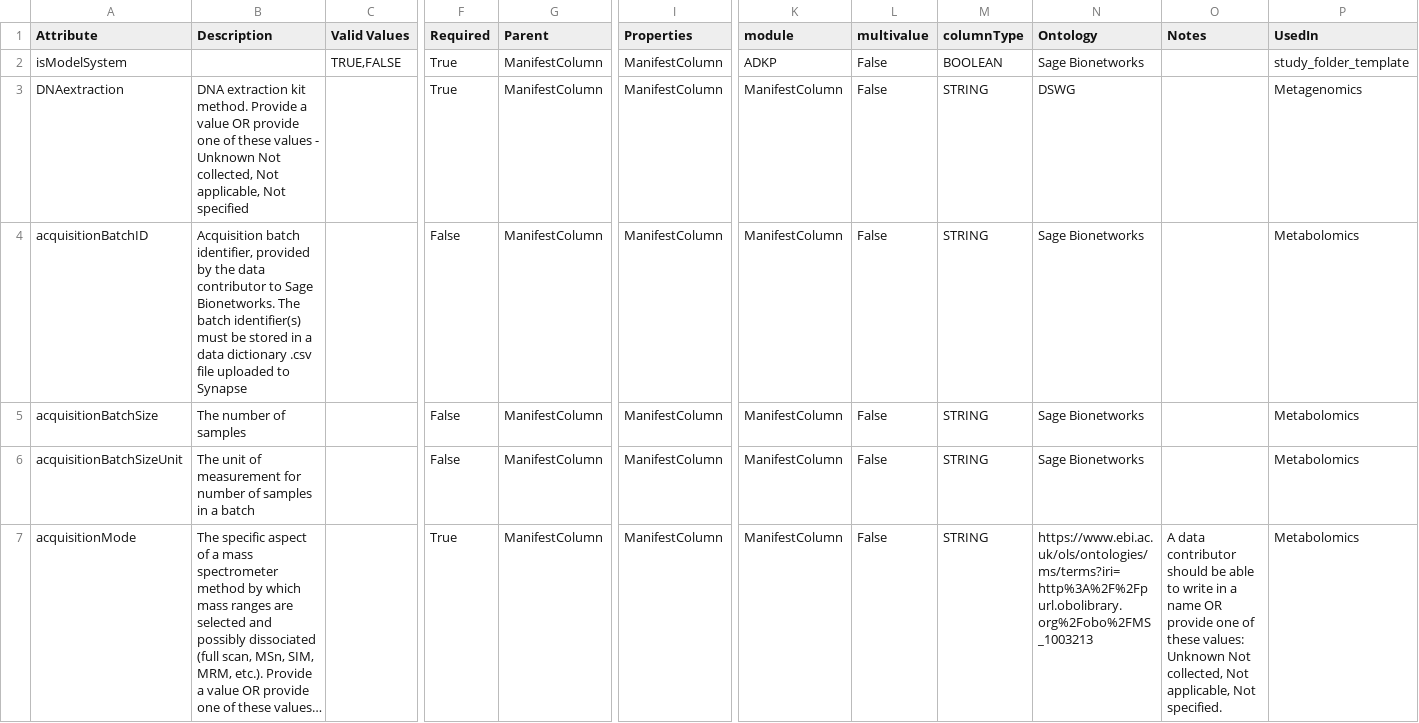
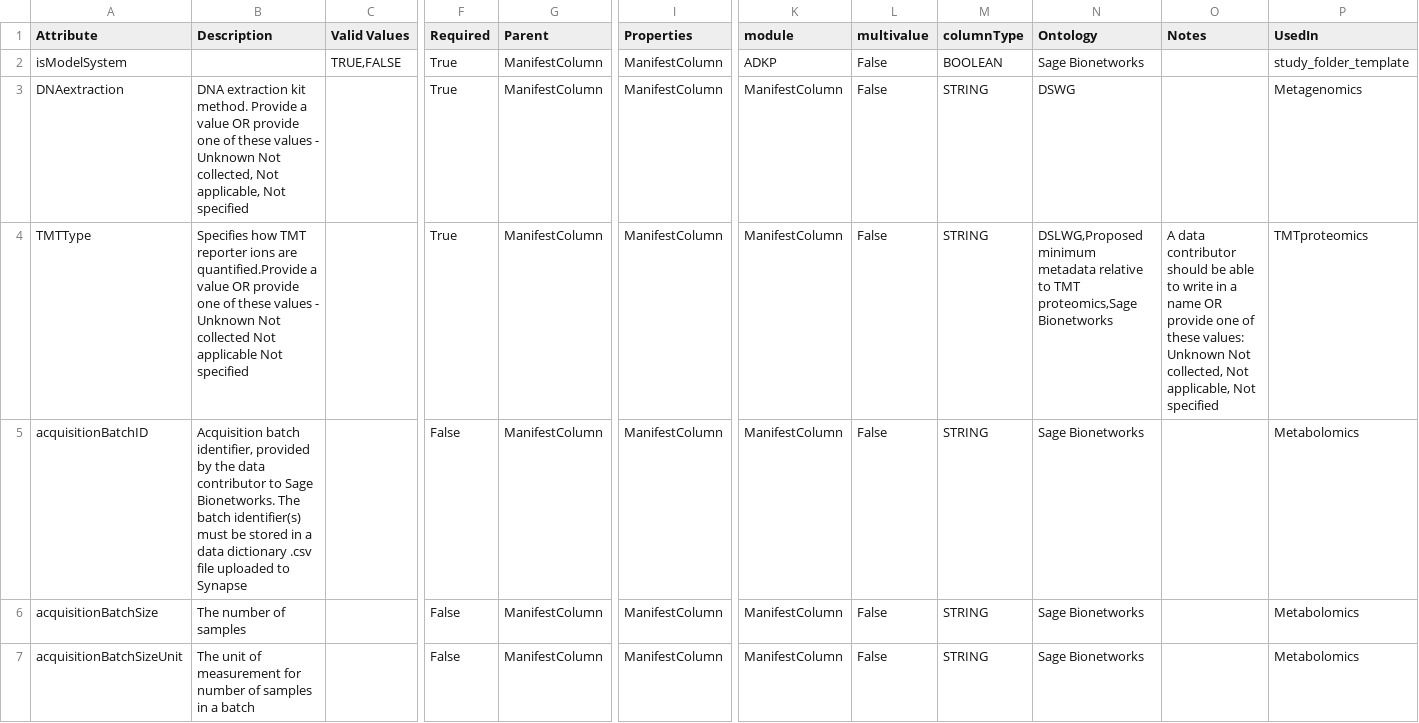
Before and after one commit to eliteportal/data-models, a CSV file: EL.data.model.csv, drawn as a sheet; only a part is shown, gaps mark what is left out; the shorter side is filled out with more unchanged rows; long unchanged cells end in …; rows hold the shown columns only; the diff covers the shown part only; the diff names each change by its address in the sheet, - before the commit and + after, or states it on an @@ line.

Commit message:
added batch to data model csv

```diff
--- a/EL.data.model.csv
+++ b/EL.data.model.csv
+row 4: TMTType | Specifies how TMT reporter ions are quantified.Provide a value OR provide one of these values - Unknown Not collected Not applicable Not specified |  | True | ManifestColumn | ManifestColumn | ManifestColumn | False | STRING | DSLWG,Proposed minimum metadata relative to TMT proteomics,Sage Bionetworks | A data contributor should be able to write in a name OR provide one of these values: Unknown Not collected, Not applicable, Not specified | TMTproteomics
```
Also changed, not shown: 10 added rows, 1 removed row and 8 edited cells elsewhere in this file.
